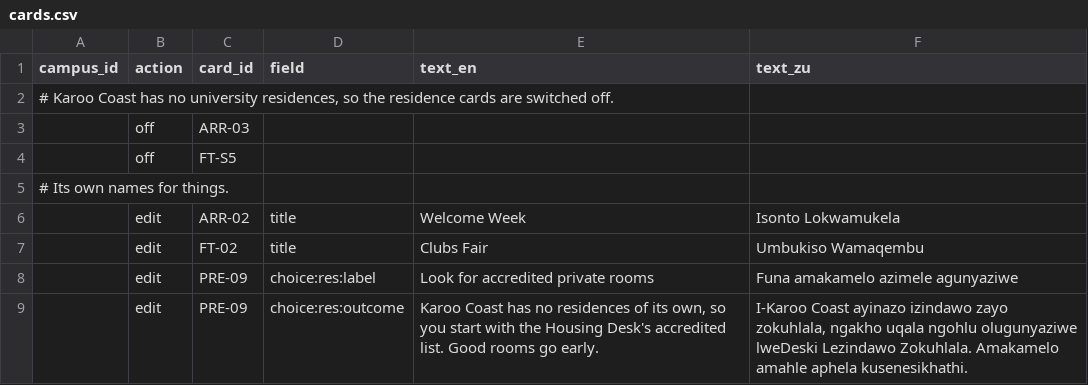
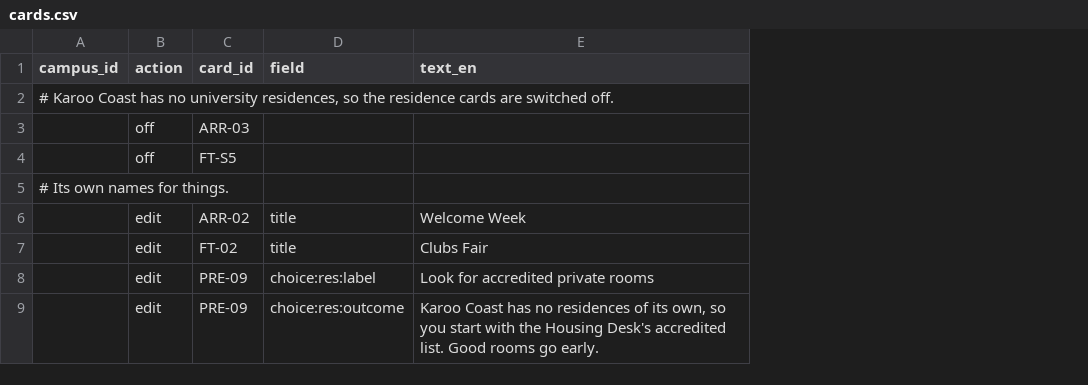
Before and after one commit to mutarisi-chibaya/education, a CSV file: intake/karoo-coast/cards.csv, drawn as a sheet; the diff names each change by its address in the sheet, - before the commit and + after, or states it on an @@ line.

```diff
--- a/intake/karoo-coast/cards.csv
+++ b/intake/karoo-coast/cards.csv
-column F (text_zu), rows 6-9: Isonto Lokwamukela | Umbukiso Wamaqembu | Funa amakamelo azimele agunyaziwe | I-Karoo Coast ayinazo izindawo zayo zokuhlala, ngakho uqala ngohlu olugunyaziwe lweDeski Lezindawo Zokuhlala. Amakamelo amahle aphela kusenesikhathi.
```
Also changed, not shown: intake/karoo-coast/buildings.csv, intake/karoo-coast/page-items.csv, 44 other files.
